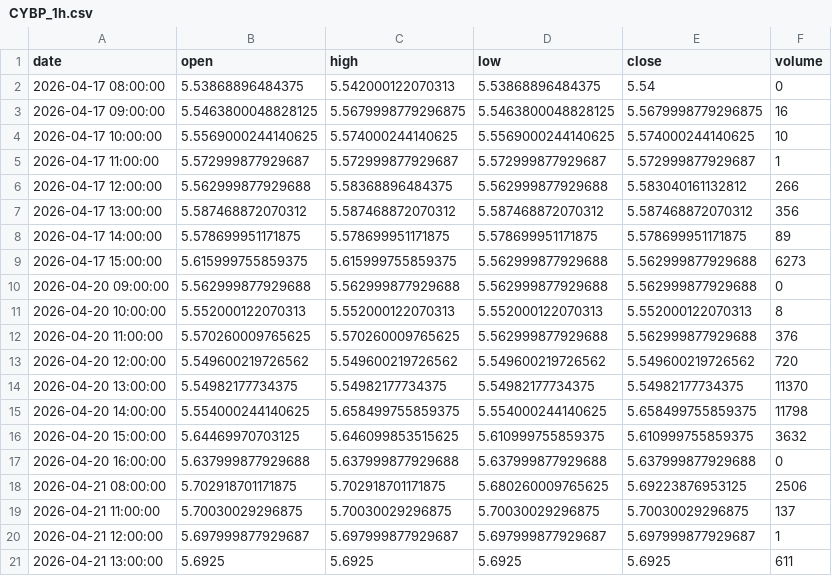
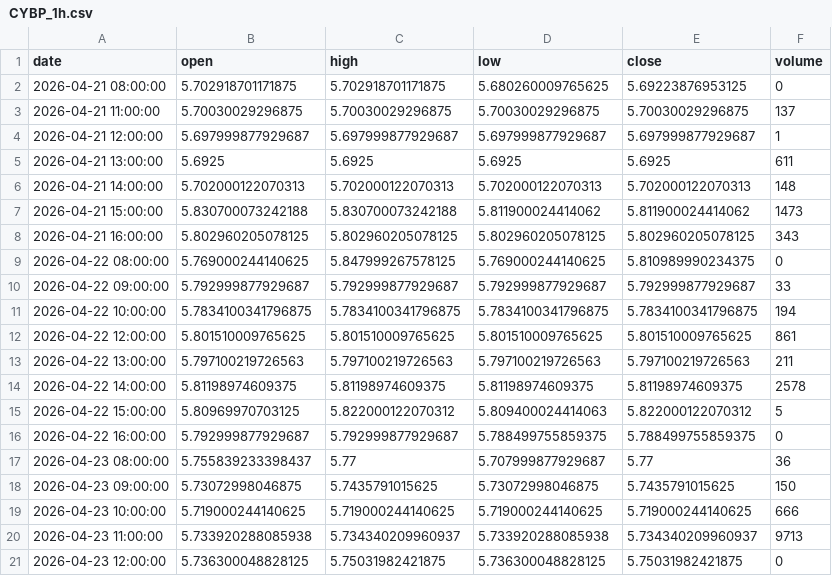
Before and after one commit to grahamgourlay-prog/Fortress2026, a CSV file: chart-pipeline/portfolio_data/CYBP_1h.csv, drawn as a sheet; only a part is shown; the shorter side is filled out with more unchanged rows; the diff covers the shown part only.

```diff
--- a/chart-pipeline/portfolio_data/CYBP_1h.csv
+++ b/chart-pipeline/portfolio_data/CYBP_1h.csv
@@ -1,19 +1,3 @@
 date,open,high,low,close,volume
-2026-04-17 08:00:00,5.53868896484375,5.542000122070313,5.53868896484375,5.54,0
-2026-04-17 09:00:00,5.5463800048828125,5.5679998779296875,5.5463800048828125,5.5679998779296875,16
-2026-04-17 10:00:00,5.5569000244140625,5.574000244140625,5.5569000244140625,5.574000244140625,10
-2026-04-17 11:00:00,5.572999877929687,5.572999877929687,5.572999877929687,5.572999877929687,1
-2026-04-17 12:00:00,5.562999877929688,5.58368896484375,5.562999877929688,5.583040161132812,266
-2026-04-17 13:00:00,5.587468872070312,5.587468872070312,5.587468872070312,5.587468872070312,356
-2026-04-17 14:00:00,5.578699951171875,5.578699951171875,5.578699951171875,5.578699951171875,89
-2026-04-17 15:00:00,5.615999755859375,5.615999755859375,5.562999877929688,5.562999877929688,6273
-2026-04-20 09:00:00,5.562999877929688,5.562999877929688,5.562999877929688,5.562999877929688,0
-2026-04-20 10:00:00,5.552000122070313,5.552000122070313,5.552000122070313,5.552000122070313,8
-2026-04-20 11:00:00,5.570260009765625,5.570260009765625,5.562999877929688,5.562999877929688,376
-2026-04-20 12:00:00,5.549600219726562,5.549600219726562,5.549600219726562,5.549600219726562,720
-2026-04-20 13:00:00,5.54982177734375,5.54982177734375,5.54982177734375,5.54982177734375,11370
-2026-04-20 14:00:00,5.554000244140625,5.658499755859375,5.554000244140625,5.658499755859375,11798
-2026-04-20 15:00:00,5.64469970703125,5.646099853515625,5.610999755859375,5.610999755859375,3632
-2026-04-20 16:00:00,5.637999877929688,5.637999877929688,5.637999877929688,5.637999877929688,0
-2026-04-21 08:00:00,5.702918701171875,5.702918701171875,5.680260009765625,5.69223876953125,2506
+2026-04-21 08:00:00,5.702918701171875,5.702918701171875,5.680260009765625,5.69223876953125,0
 2026-04-21 11:00:00,5.70030029296875,5.70030029296875,5.70030029296875,5.70030029296875,137
```
Also changed, not shown: 8 added rows elsewhere in this file, chart-pipeline/portfolio_data/DFNG_1h.csv, chart-pipeline/portfolio_data/NAVY_1h.csv, 34 other files.
